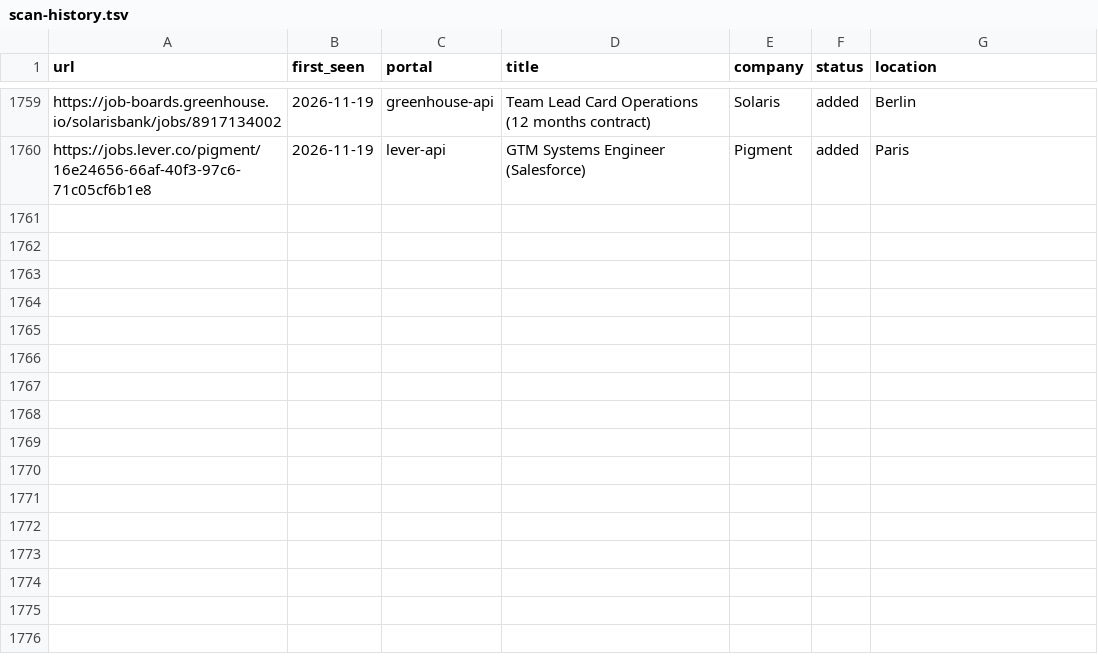
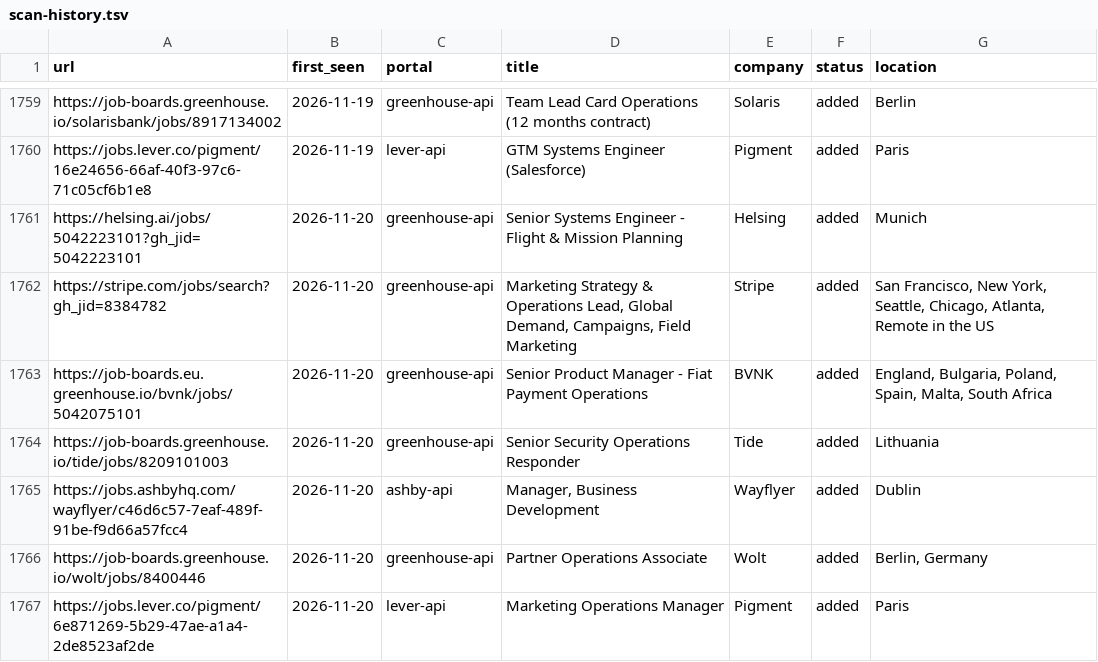
Before and after one commit to mahlab-m/career-ops, a TSV file: data/scan-history.tsv, drawn as a sheet; only a part is shown, gaps mark what is left out; the diff names each change by its address in the sheet, - before the commit and + after, or states it on an @@ line.

```diff
--- a/data/scan-history.tsv
+++ b/data/scan-history.tsv
+row 1761: https://helsing.ai/jobs/5042223101?gh_jid=5042223101 | 2026-11-20 | greenhouse-api | Senior Systems Engineer - Flight & Mission Planning | Helsing | added | Munich
+row 1762: https://stripe.com/jobs/search?gh_jid=8384782 | 2026-11-20 | greenhouse-api | Marketing Strategy & Operations Lead, Global Demand, Campaigns, Field Marketing | Stripe | added | San Francisco, New York, Seattle, Chicago, Atlanta, Remote in the US
+row 1763: https://job-boards.eu.greenhouse.io/bvnk/jobs/5042075101 | 2026-11-20 | greenhouse-api | Senior Product Manager - Fiat Payment Operations | BVNK | added | England, Bulgaria, Poland, Spain, Malta, South Africa
+row 1764: https://job-boards.greenhouse.io/tide/jobs/8209101003 | 2026-11-20 | greenhouse-api | Senior Security Operations Responder | Tide | added | Lithuania
+row 1765: https://jobs.ashbyhq.com/wayflyer/c46d6c57-7eaf-489f-91be-f9d66a57fcc4 | 2026-11-20 | ashby-api | Manager, Business Development | Wayflyer | added | Dublin
+row 1766: https://job-boards.greenhouse.io/wolt/jobs/8400446 | 2026-11-20 | greenhouse-api | Partner Operations Associate | Wolt | added | Berlin, Germany
+row 1767: https://jobs.lever.co/pigment/6e871269-5b29-47ae-a1a4-2de8523af2de | 2026-11-20 | lever-api | Marketing Operations Manager | Pigment | added | Paris
```
Also changed, not shown: 2 other files.
